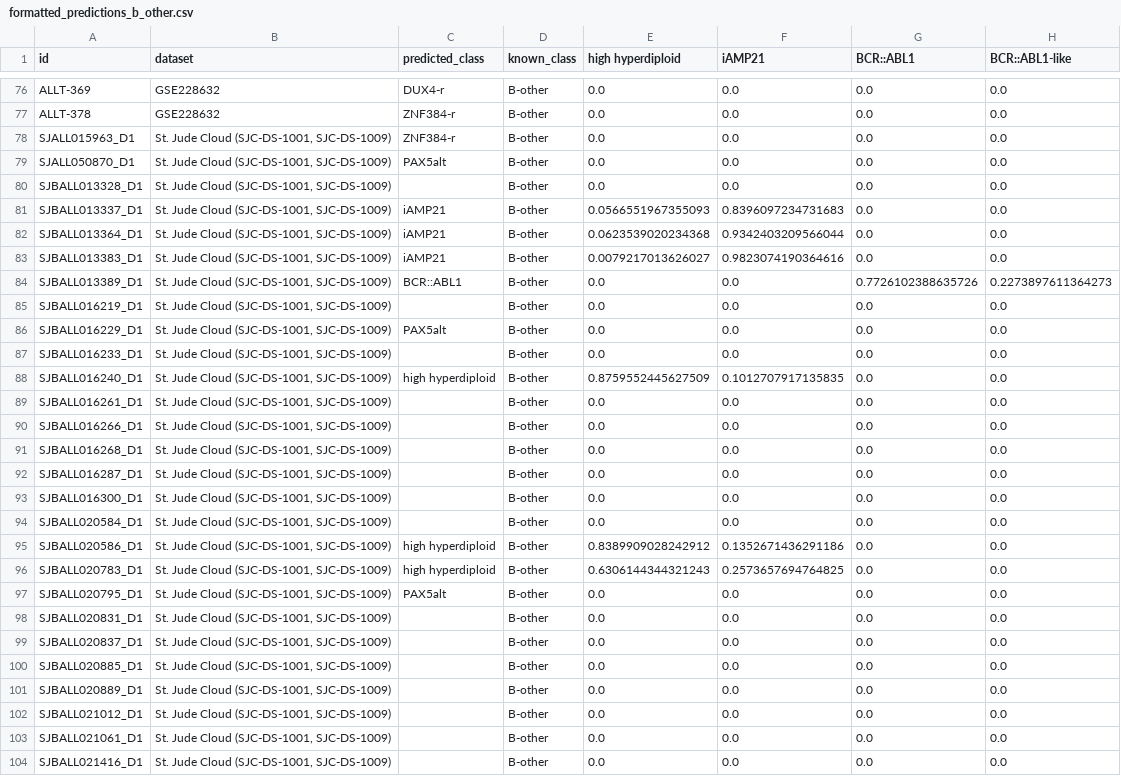
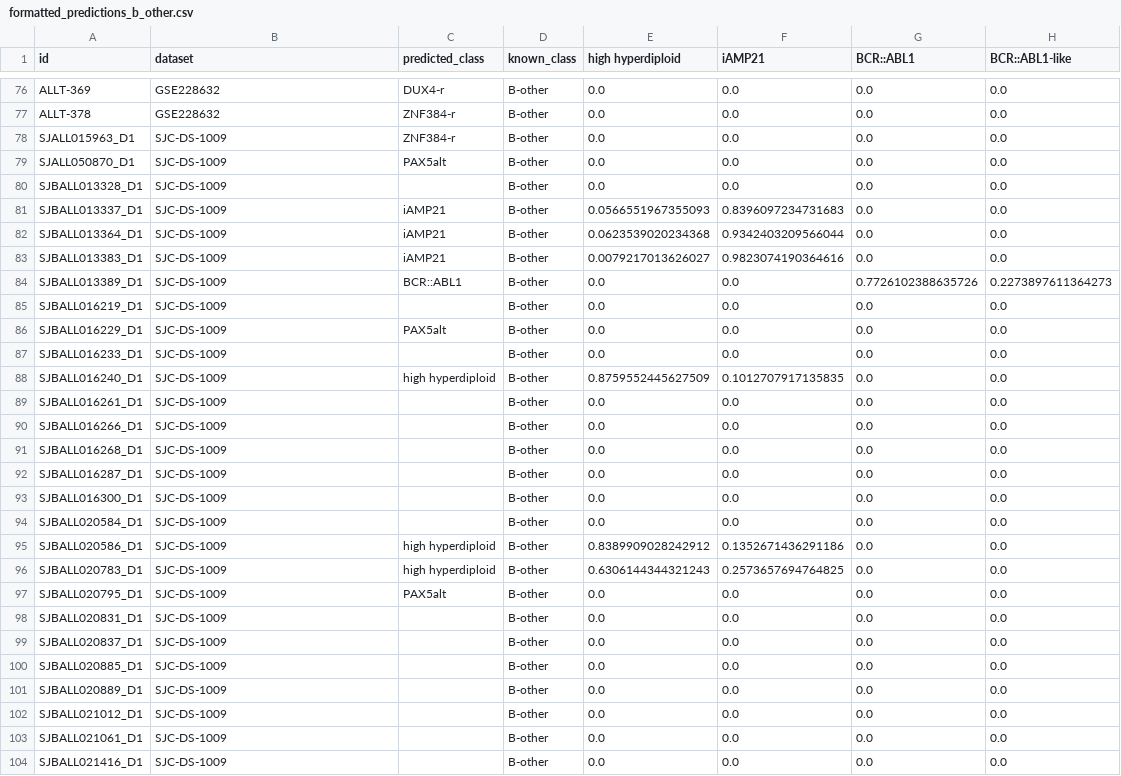
Before and after one commit to Molmed/ALLCoP, a CSV file: allium_experiments/data/formatted_predictions_b_other.csv, drawn as a sheet; only a part is shown, gaps mark what is left out; the diff covers the shown part only; the diff names each change by its address in the sheet, - before the commit and + after, or states it on an @@ line.

Commit message:
Rename SJC dataset

```diff
--- a/allium_experiments/data/formatted_predictions_b_other.csv
+++ b/allium_experiments/data/formatted_predictions_b_other.csv
-B78:B104 (dataset): St. Jude Cloud (SJC-DS-1001, SJC-DS-1009)
+B78:B104 (dataset): SJC-DS-1009
```
Also changed, not shown: 7 edited cells elsewhere in this file, 4 other files.
